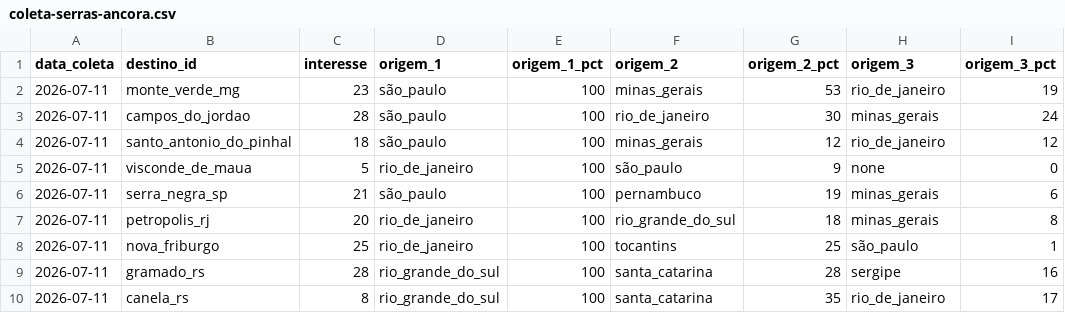
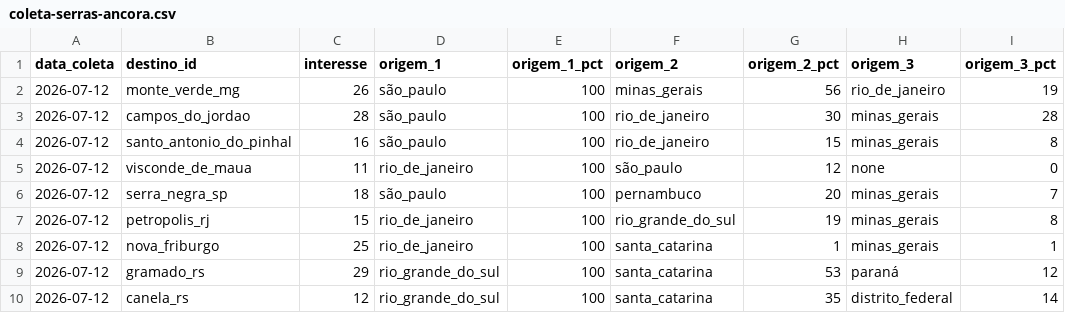
Before and after one commit to LIEZIOABR/pulse-amazonia, a CSV file: coleta-serras-ancora.csv, drawn as a sheet.

```diff
--- a/coleta-serras-ancora.csv
+++ b/coleta-serras-ancora.csv
@@ -1,10 +1,10 @@
 data_coleta,destino_id,interesse,origem_1,origem_1_pct,origem_2,origem_2_pct,origem_3,origem_3_pct
-2026-07-11,monte_verde_mg,23,são_paulo,100,minas_gerais,53,rio_de_janeiro,19
-2026-07-11,campos_do_jordao,28,são_paulo,100,rio_de_janeiro,30,minas_gerais,24
-2026-07-11,santo_antonio_do_pinhal,18,são_paulo,100,minas_gerais,12,rio_de_janeiro,12
-2026-07-11,visconde_de_maua,5,rio_de_janeiro,100,são_paulo,9,none,0
-2026-07-11,serra_negra_sp,21,são_paulo,100,pernambuco,19,minas_gerais,6
-2026-07-11,petropolis_rj,20,rio_de_janeiro,100,rio_grande_do_sul,18,minas_gerais,8
-2026-07-11,nova_friburgo,25,rio_de_janeiro,100,tocantins,25,são_paulo,1
-2026-07-11,gramado_rs,28,rio_grande_do_sul,100,santa_catarina,28,sergipe,16
-2026-07-11,canela_rs,8,rio_grande_do_sul,100,santa_catarina,35,rio_de_janeiro,17
+2026-07-12,monte_verde_mg,26,são_paulo,100,minas_gerais,56,rio_de_janeiro,19
+2026-07-12,campos_do_jordao,28,são_paulo,100,rio_de_janeiro,30,minas_gerais,28
+2026-07-12,santo_antonio_do_pinhal,16,são_paulo,100,rio_de_janeiro,15,minas_gerais,8
+2026-07-12,visconde_de_maua,11,rio_de_janeiro,100,são_paulo,12,none,0
+2026-07-12,serra_negra_sp,18,são_paulo,100,pernambuco,20,minas_gerais,7
+2026-07-12,petropolis_rj,15,rio_de_janeiro,100,rio_grande_do_sul,19,minas_gerais,8
+2026-07-12,nova_friburgo,25,rio_de_janeiro,100,santa_catarina,1,minas_gerais,1
+2026-07-12,gramado_rs,29,rio_grande_do_sul,100,santa_catarina,53,paraná,12
+2026-07-12,canela_rs,12,rio_grande_do_sul,100,santa_catarina,35,distrito_federal,14
```
Also changed, not shown: coleta-serras-concorrentes.csv.
